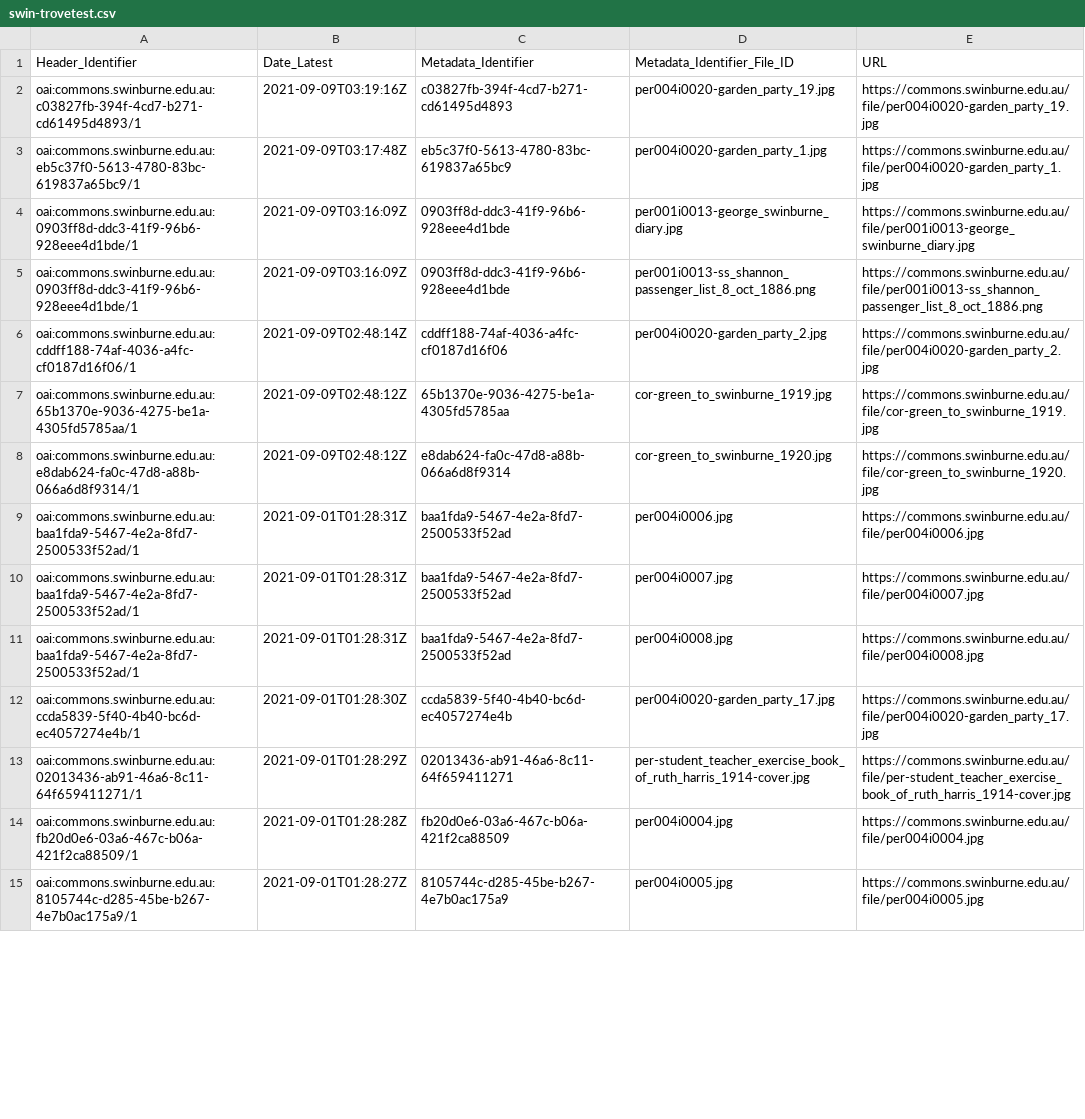
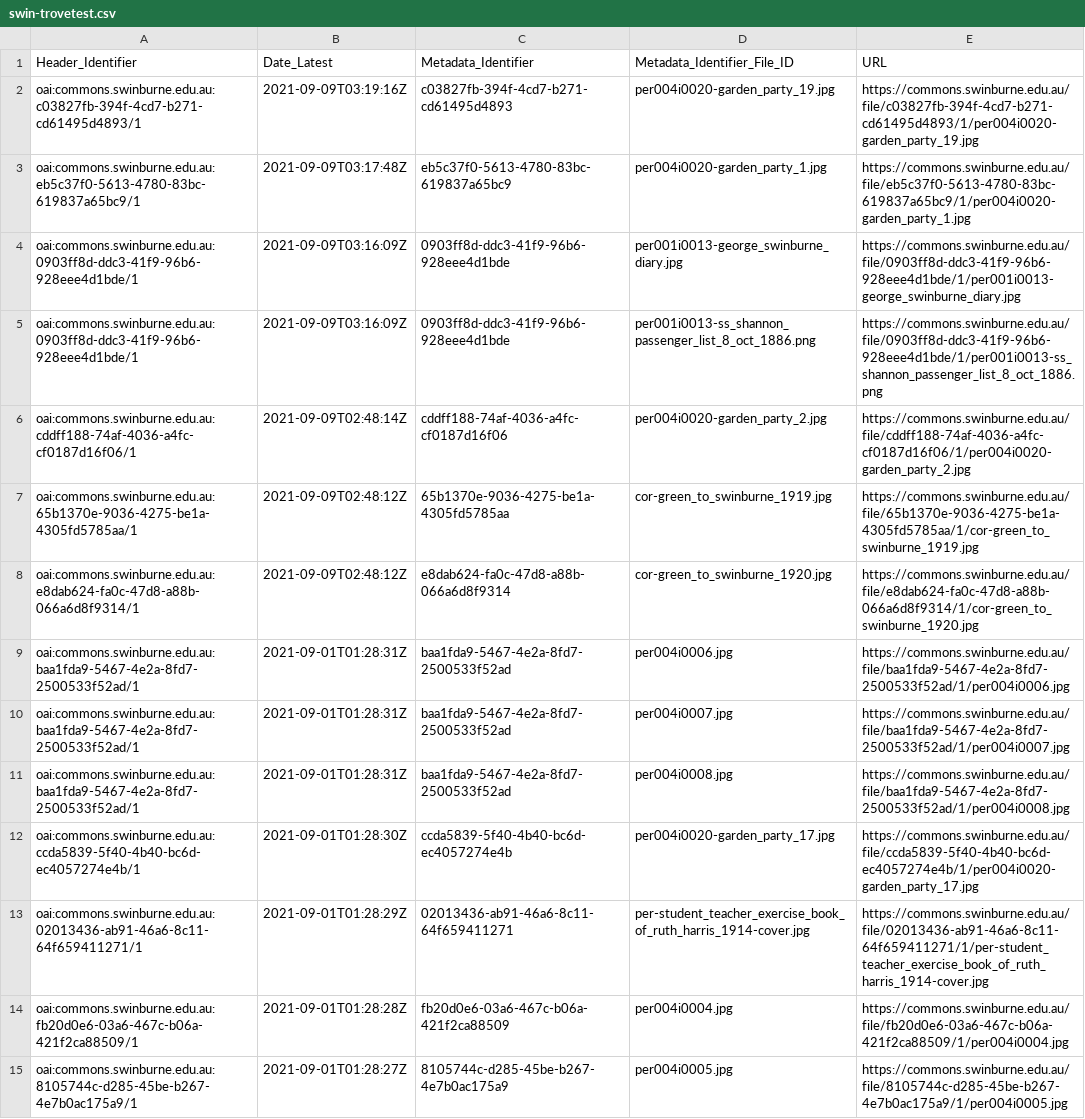
Before and after one commit to biblio-ai/convert_oai_to_csv, a CSV file: output-csv/swin-trovetest.csv, drawn as a sheet; only a part is shown; the diff covers the shown part only; the diff names each change by its address in the sheet, - before the commit and + after, or states it on an @@ line.

Commit message:
Swinburne working

```diff
--- a/output-csv/swin-trovetest.csv
+++ b/output-csv/swin-trovetest.csv
-E2 (URL): https://commons.swinburne.edu.au/file/per004i0020-garden_party_19.jpg
+E2 (URL): https://commons.swinburne.edu.au/file/c03827fb-394f-4cd7-b271-cd61495d4893/1/per004i0020-garden_party_19.jpg
-E3 (URL): https://commons.swinburne.edu.au/file/per004i0020-garden_party_1.jpg
+E3 (URL): https://commons.swinburne.edu.au/file/eb5c37f0-5613-4780-83bc-619837a65bc9/1/per004i0020-garden_party_1.jpg
-E4 (URL): https://commons.swinburne.edu.au/file/per001i0013-george_swinburne_diary.jpg
+E4 (URL): https://commons.swinburne.edu.au/file/0903ff8d-ddc3-41f9-96b6-928eee4d1bde/1/per001i0013-george_swinburne_diary.jpg
-E5 (URL): https://commons.swinburne.edu.au/file/per001i0013-ss_shannon_passenger_list_8_oct_1886.png
+E5 (URL): https://commons.swinburne.edu.au/file/0903ff8d-ddc3-41f9-96b6-928eee4d1bde/1/per001i0013-ss_shannon_passenger_list_8_oct_1886.png
-E6 (URL): https://commons.swinburne.edu.au/file/per004i0020-garden_party_2.jpg
+E6 (URL): https://commons.swinburne.edu.au/file/cddff188-74af-4036-a4fc-cf0187d16f06/1/per004i0020-garden_party_2.jpg
-E7 (URL): https://commons.swinburne.edu.au/file/cor-green_to_swinburne_1919.jpg
+E7 (URL): https://commons.swinburne.edu.au/file/65b1370e-9036-4275-be1a-4305fd5785aa/1/cor-green_to_swinburne_1919.jpg
-E8 (URL): https://commons.swinburne.edu.au/file/cor-green_to_swinburne_1920.jpg
+E8 (URL): https://commons.swinburne.edu.au/file/e8dab624-fa0c-47d8-a88b-066a6d8f9314/1/cor-green_to_swinburne_1920.jpg
-E9 (URL): https://commons.swinburne.edu.au/file/per004i0006.jpg
+E9 (URL): https://commons.swinburne.edu.au/file/baa1fda9-5467-4e2a-8fd7-2500533f52ad/1/per004i0006.jpg
-E10 (URL): https://commons.swinburne.edu.au/file/per004i0007.jpg
+E10 (URL): https://commons.swinburne.edu.au/file/baa1fda9-5467-4e2a-8fd7-2500533f52ad/1/per004i0007.jpg
-E11 (URL): https://commons.swinburne.edu.au/file/per004i0008.jpg
+E11 (URL): https://commons.swinburne.edu.au/file/baa1fda9-5467-4e2a-8fd7-2500533f52ad/1/per004i0008.jpg
-E12 (URL): https://commons.swinburne.edu.au/file/per004i0020-garden_party_17.jpg
+E12 (URL): https://commons.swinburne.edu.au/file/ccda5839-5f40-4b40-bc6d-ec4057274e4b/1/per004i0020-garden_party_17.jpg
-E13 (URL): https://commons.swinburne.edu.au/file/per-student_teacher_exercise_book_of_ruth_harris_1914-cover.jpg
+E13 (URL): https://commons.swinburne.edu.au/file/02013436-ab91-46a6-8c11-64f659411271/1/per-student_teacher_exercise_book_of_ruth_harris_1914-cover.jpg
-E14 (URL): https://commons.swinburne.edu.au/file/per004i0004.jpg
+E14 (URL): https://commons.swinburne.edu.au/file/fb20d0e6-03a6-467c-b06a-421f2ca88509/1/per004i0004.jpg
-E15 (URL): https://commons.swinburne.edu.au/file/per004i0005.jpg
+E15 (URL): https://commons.swinburne.edu.au/file/8105744c-d285-45be-b267-4e7b0ac175a9/1/per004i0005.jpg
```
Also changed, not shown: 84 edited cells elsewhere in this file, 1 other file.
